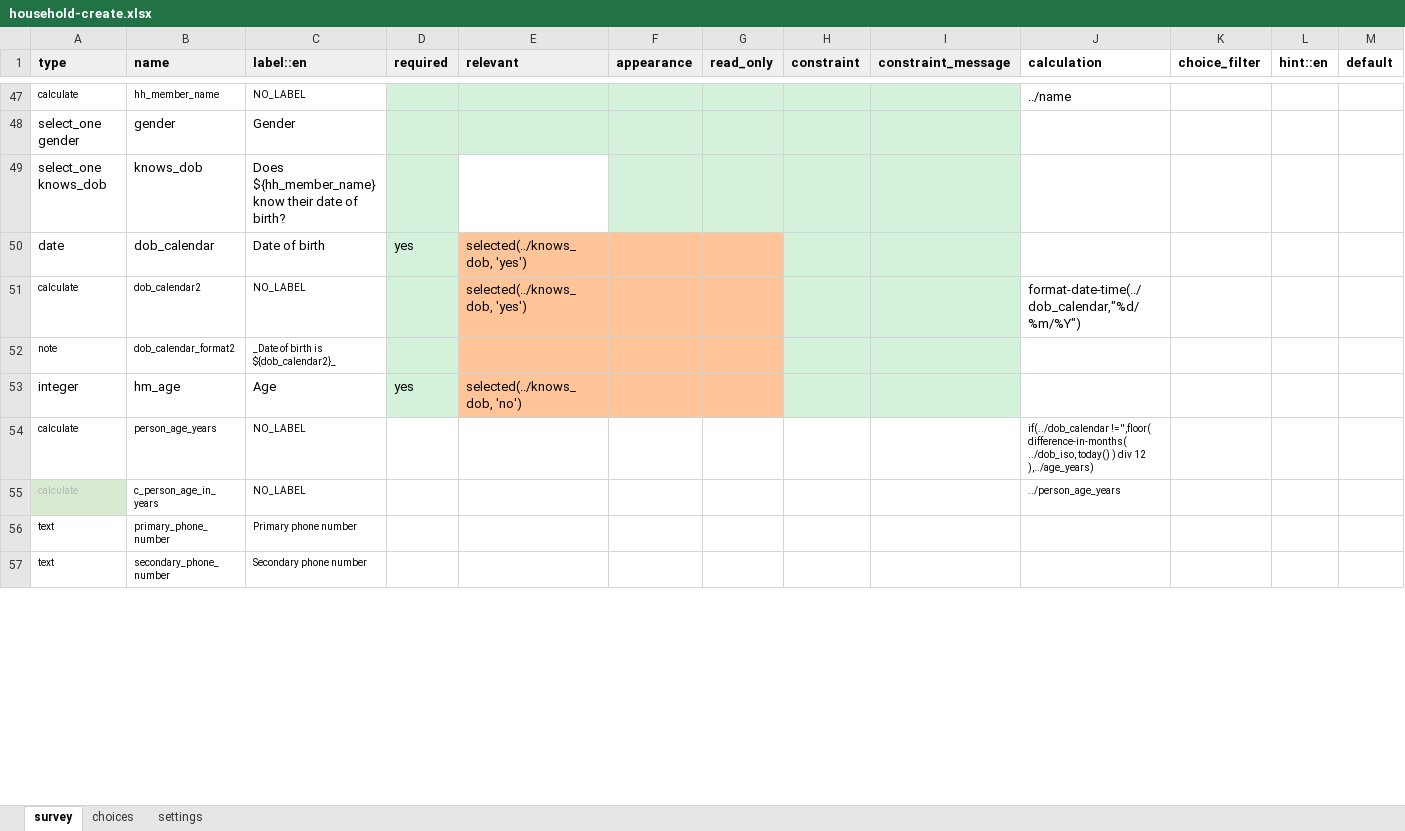
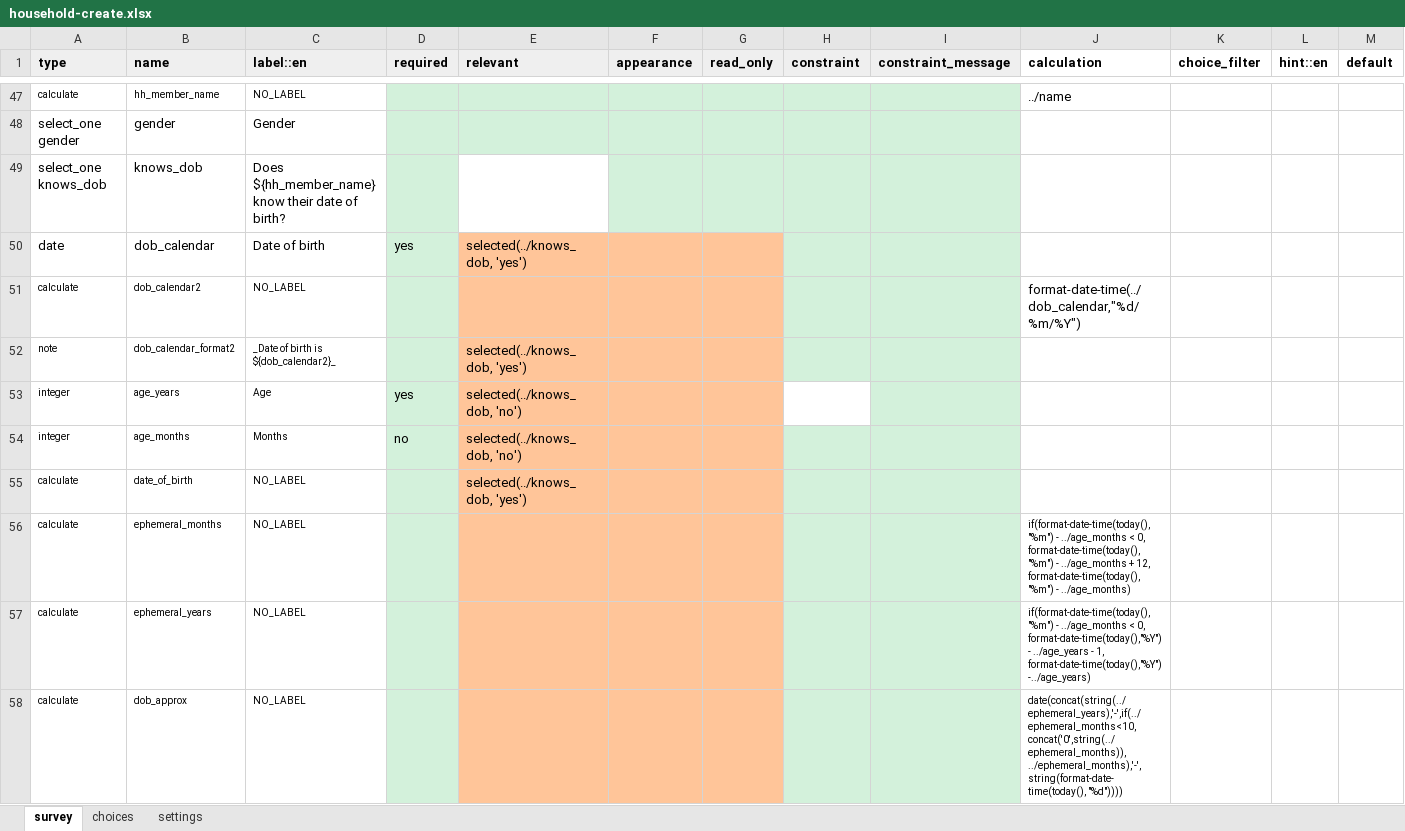
Before and after one commit to oyierp/community-testing-config-test, an Excel workbook: forms/contact/household-create.xlsx, sheet survey, drawn as a sheet; only a part is shown, gaps mark what is left out; the shorter side is filled out with more unchanged rows; values as stored, in another font and other column widths than the file's, no borders; conditional formats not drawn; rows hold the shown columns only; the diff covers the shown part only; the diff names each change by its address in the sheet, - before the commit and + after, or states it on an @@ line.

Commit message:
Add files via upload

```diff
--- a/forms/contact/household-create.xlsx (sheet survey)
+++ b/forms/contact/household-create.xlsx (sheet survey)
-E51 (relevant): selected(../knows_dob, 'yes')
+E51 (relevant): (empty)
-E52 (relevant): (empty)
+E52 (relevant): selected(../knows_dob, 'yes')
@@ A53:C53 text size: smaller @@
-B53 (name): hm_age
+B53 (name): age_years
-H53 fill: #D3F1DB
+H53 fill: none
+row 54: integer | age_months | Months | no | selected(../knows_dob, 'no')
+row 55: calculate | date_of_birth | NO_LABEL |  | selected(../knows_dob, 'yes')
+row 56: calculate | ephemeral_months | NO_LABEL |  |  |  |  |  |  | if(format-date-time(today(),"%m") - ../age_months < 0, format-date-time(today(),"%m") - ../age_months + 12, format-date-time(today(),"%m") - ../age_months)
+row 57: calculate | ephemeral_years | NO_LABEL |  |  |  |  |  |  | if(format-date-time(today(),"%m") - ../age_months < 0, format-date-time(today(),"%Y") - ../age_years - 1, format-date-time(today(),"%Y") -../age_years)
+row 58: calculate | dob_approx | NO_LABEL |  |  |  |  |  |  | date(concat(string(../ephemeral_years),'-',if(../ephemeral_months<10, concat('0',string(../ephemeral_months)), ../ephemeral_months),'-',string(format-date-time(today(), "%d"))))
```
Also changed, not shown: 2 added rows, 6 edited cells and cell formats elsewhere in this sheet, sheet settings.
